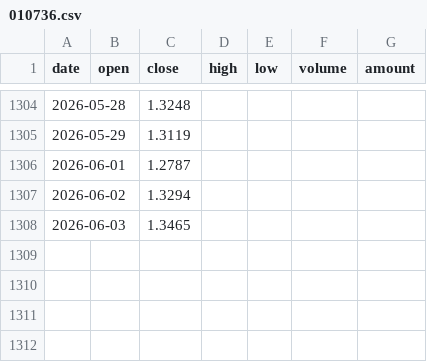
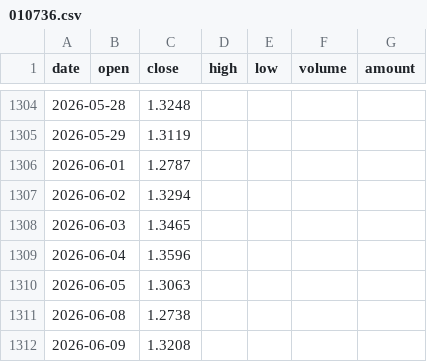
Before and after one commit to a739122270/fund-quant, a CSV file: public/data/prices/010736.csv, drawn as a sheet; only a part is shown, gaps mark what is left out; the diff names each change by its address in the sheet, - before the commit and + after, or states it on an @@ line.

```diff
--- a/public/data/prices/010736.csv
+++ b/public/data/prices/010736.csv
+row 1309: 2026-06-04 |  | 1.3596
+row 1310: 2026-06-05 |  | 1.3063
+row 1311: 2026-06-08 |  | 1.2738
+row 1312: 2026-06-09 |  | 1.3208
```
Also changed, not shown: public/data/prices/161725.csv, src/data/prices/010736.csv, 17 other files.
